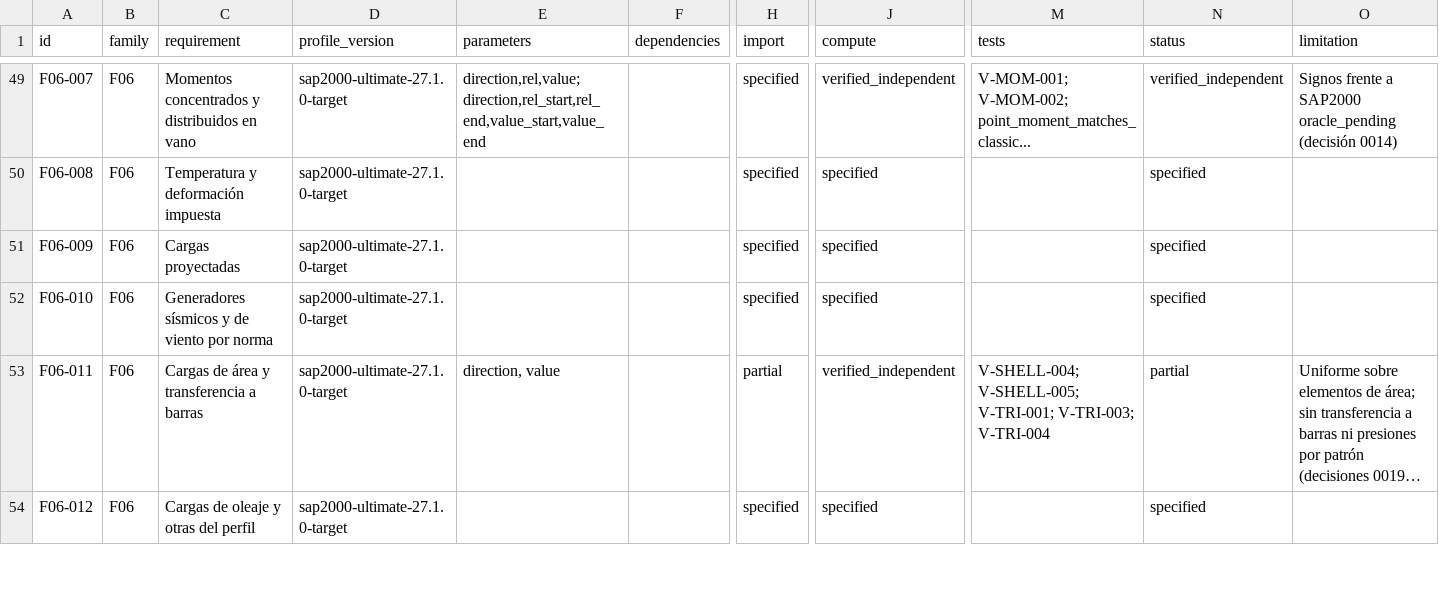
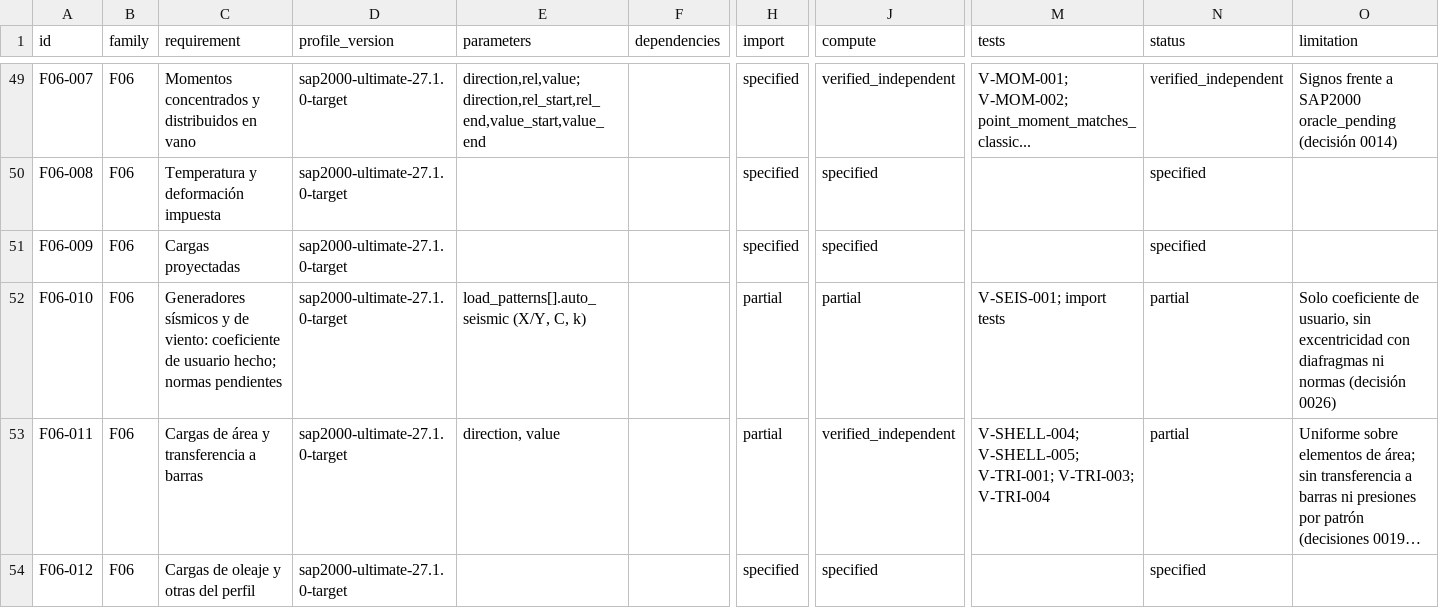
Before and after one commit to marcel1983/struktal, a CSV file: spec/features.csv, drawn as a sheet; only a part is shown, gaps mark what is left out; long unchanged cells end in …; the diff names each change by its address in the sheet, - before the commit and + after, or states it on an @@ line.

```diff
--- a/spec/features.csv
+++ b/spec/features.csv
-C52 (requirement): …y de viento por norma
+C52 (requirement): …y de viento: coeficiente de usuario hecho; normas pendientes
-E52 (parameters): (empty)
+E52 (parameters): load_patterns[].auto_seismic (X/Y, C, k)
-H52 (import): specified
+H52 (import): partial
-J52 (compute): specified
+J52 (compute): partial
-M52 (tests): (empty)
+M52 (tests): V-SEIS-001; import tests
-N52 (status): specified
+N52 (status): partial
-O52 (limitation): (empty)
+O52 (limitation): Solo coeficiente de usuario, sin excentricidad con diafragmas ni normas (decisión 0026)
```
Also changed, not shown: 11 other files.
